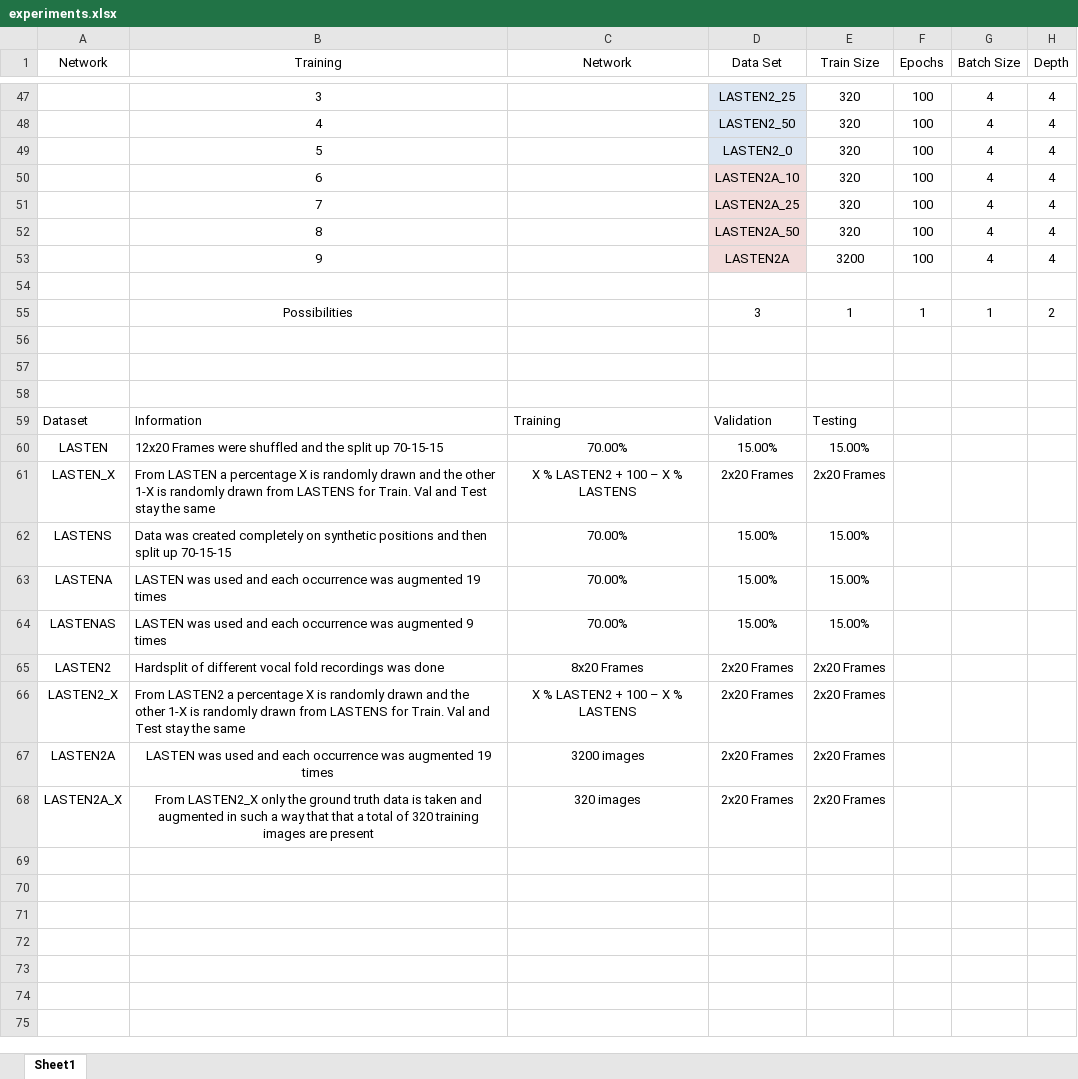
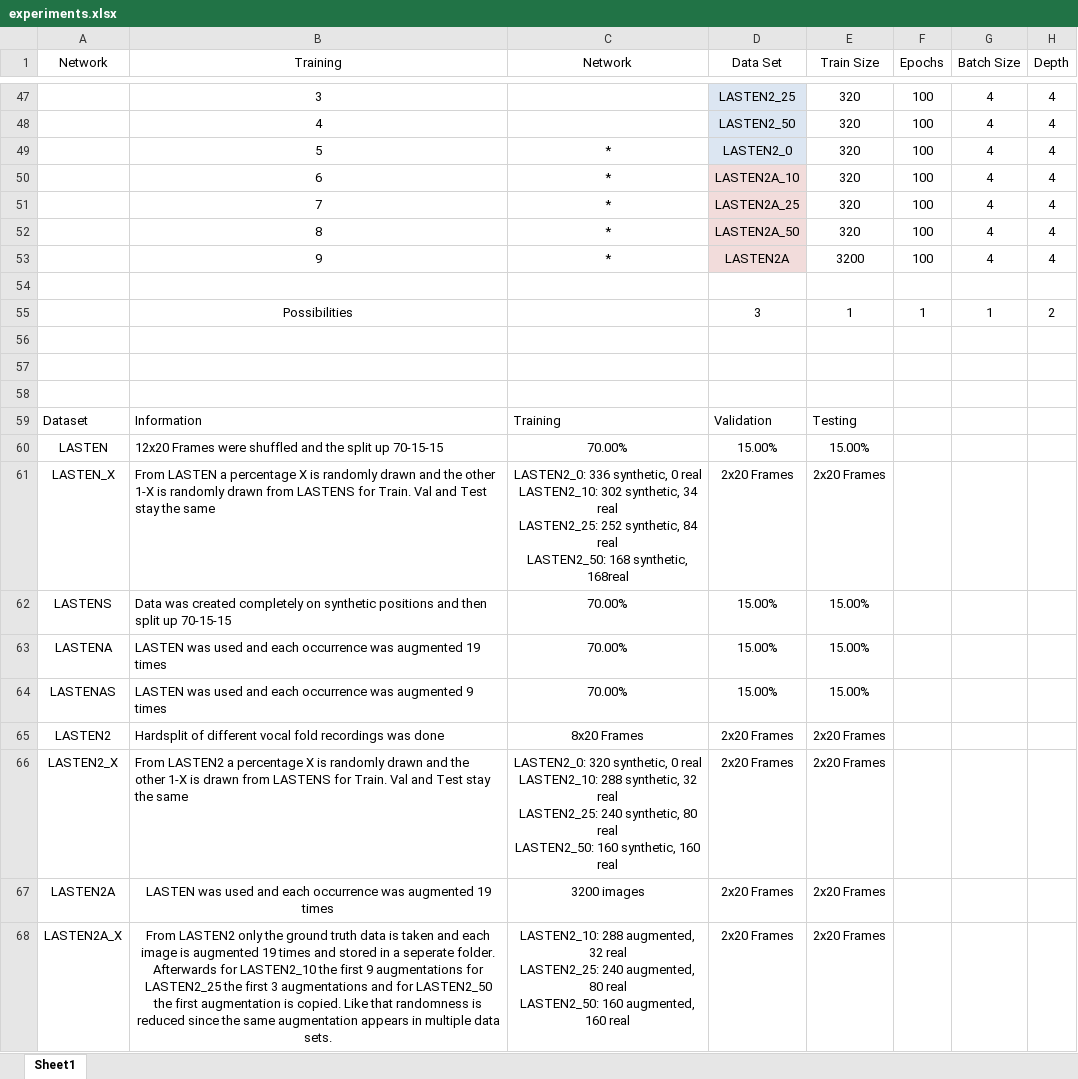
Before and after one commit to julzil/endolas, an Excel workbook: experiments/experiments.xlsx, sheet Sheet1, drawn as a sheet; only a part is shown, gaps mark what is left out; values as stored, in another font and other column widths than the file's, no borders; ↵ is a line break in a cell; the diff names each change by its address in the sheet, - before the commit and + after, or states it on an @@ line.

Commit message:
Further trainings set up

```diff
--- a/experiments/experiments.xlsx (sheet Sheet1)
+++ b/experiments/experiments.xlsx (sheet Sheet1)
-C49:C53 (Network): (empty)
+C49:C53 (Network): *
-C61 (Network): X % LASTEN2 + 100 – X % LASTENS
+C61 (Network): LASTEN2_0: 336 synthetic, 0 real ↵ LASTEN2_10: 302 synthetic, 34 real ↵ LASTEN2_25: 252 synthetic, 84 real ↵ LASTEN2_50: 168 synthetic, 168real
-B66 (Training): …1-X is randomly drawn from…
+B66 (Training): …1-X is drawn from…
-C66 (Network): X % LASTEN2 + 100 – X % LASTENS
+C66 (Network): LASTEN2_0: 320 synthetic, 0 real ↵ LASTEN2_10: 288 synthetic, 32 real ↵ LASTEN2_25: 240 synthetic, 80 real ↵ LASTEN2_50: 160 synthetic, 160 real
-B68 (Training): From LASTEN2_X only the ground truth data is taken and augmented in such a way that that a total of 320 training images are present
+B68 (Training): From LASTEN2 only the ground truth data is taken and each image is augmented 19 times and stored in a seperate folder. Afterwards for LASTEN2_10 the first 9 augmentations for LASTEN2_25 the first 3 augmentations and for LASTEN2_50 the first augmentation is copied. Like that randomness is reduced since the same augmentation appears in multiple data sets.
-C68 (Network): 320 images
+C68 (Network): LASTEN2_10: 288 augmented, 32 real ↵ LASTEN2_25: 240 augmented, 80 real ↵ LASTEN2_50: 160 augmented, 160 real
```
Also changed, not shown: 9 other files.
